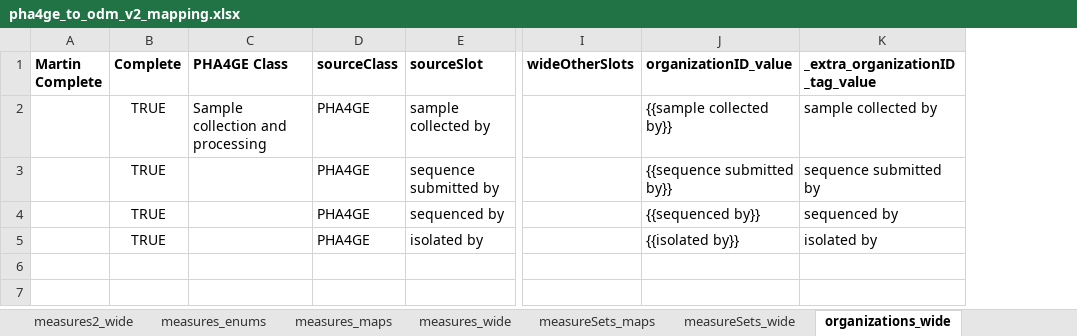
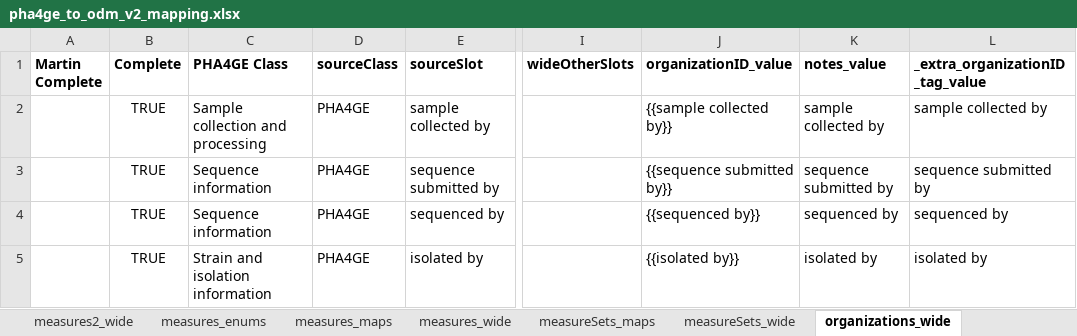
Before and after one commit to PHES-ODM/PHES-ODM-MapGenerator, an Excel workbook: odm_map_maker/data/mapping_config_files/pha4ge_to_odm_v2_mapping.xlsx, sheet organizations_wide, drawn as a sheet; only a part is shown, gaps mark what is left out; values as stored, in another font and other column widths than the file's, no borders; the diff names each change by its address in the sheet, - before the commit and + after, or states it on an @@ line.

Commit message:
Added source of contactID and organizationID to notes slot ("sample collected by" "sequence submitted by", "sequenced by", and "isolated by")

```diff
--- a/odm_map_maker/data/mapping_config_files/pha4ge_to_odm_v2_mapping.xlsx (sheet organizations_wide)
+++ b/odm_map_maker/data/mapping_config_files/pha4ge_to_odm_v2_mapping.xlsx (sheet organizations_wide)
+column K (notes_value), rows 2-5: sample collected by | sequence submitted by | sequenced by | isolated by
-C3:C4 (PHA4GE Class): (empty)
+C3:C4 (PHA4GE Class): Sequence information
-C5 (PHA4GE Class): (empty)
+C5 (PHA4GE Class): Strain and isolation information
```
Also changed, not shown: sheet contacts_wide.
